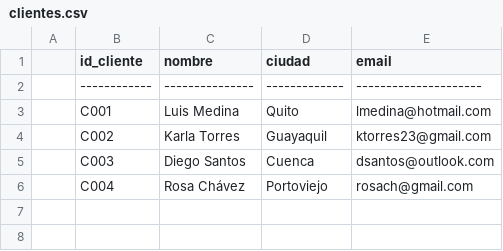
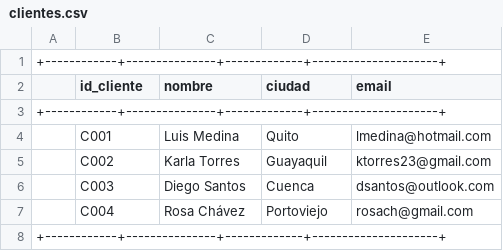
Before and after one commit to jchoezr4-gif/mi_primer_repositorio, a CSV file: datos_clientes/clientes.csv, drawn as a sheet.

Commit message:
Add header row to clientes.csv

```diff
--- a/datos_clientes/clientes.csv
+++ b/datos_clientes/clientes.csv
@@ -1,3 +1,4 @@
++------------+---------------+-------------+---------------------+
 | id_cliente | nombre        | ciudad      | email               |
-|------------|---------------|-------------|---------------------|
++------------+---------------+-------------+---------------------+
 | C001       | Luis Medina   | Quito       | lmedina@hotmail.com |
@@ -6 +7,2 @@
 | C004       | Rosa Chávez   | Portoviejo  | rosach@gmail.com    |
++------------+---------------+-------------+---------------------+
```
